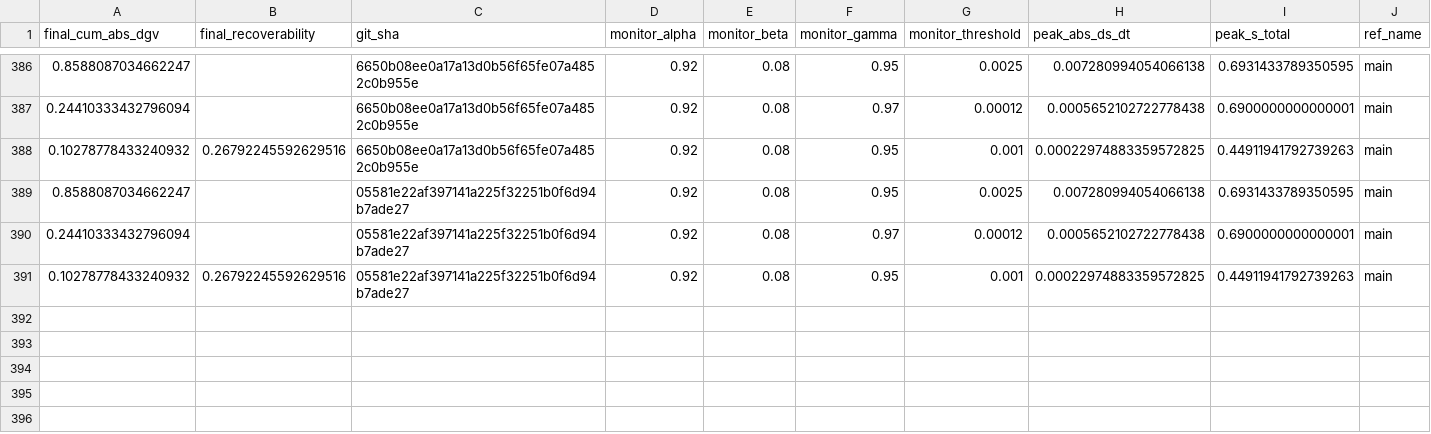
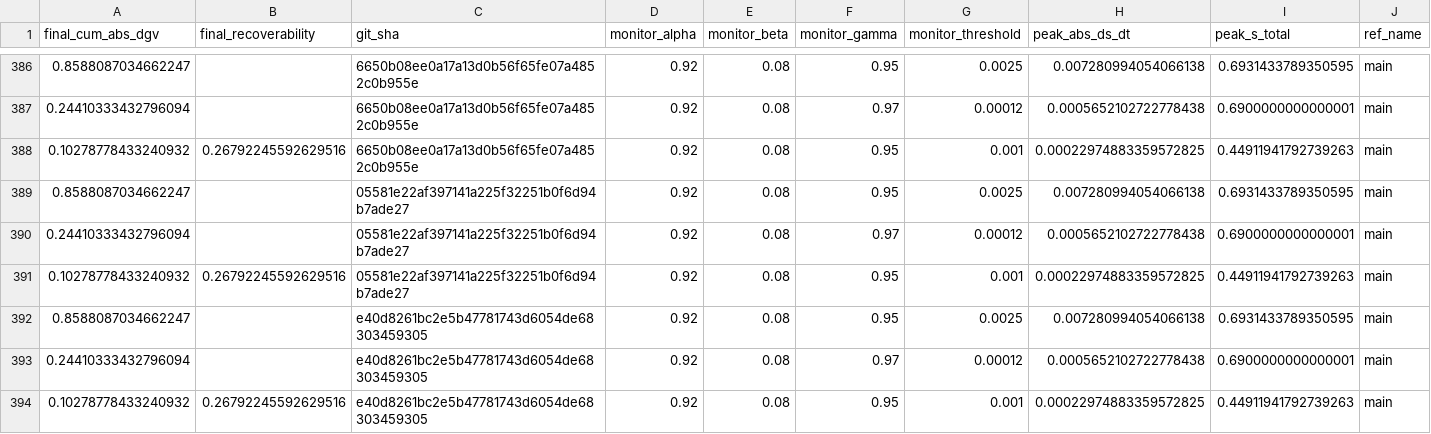
Before and after one commit to willshacklett/god-variable-theory, a CSV file: data/longitudinal/summary_history.csv, drawn as a sheet; only a part is shown, gaps mark what is left out; rows hold the shown columns only; the diff names each change by its address in the sheet, - before the commit and + after, or states it on an @@ line.

```diff
--- a/data/longitudinal/summary_history.csv
+++ b/data/longitudinal/summary_history.csv
+row 392: 0.8588087034662247 |  | e40d8261bc2e5b47781743d6054de68303459305 | 0.92 | 0.08 | 0.95 | 0.0025 | 0.007280994054066138 | 0.6931433789350595 | main
+row 393: 0.24410333432796094 |  | e40d8261bc2e5b47781743d6054de68303459305 | 0.92 | 0.08 | 0.97 | 0.00012 | 0.0005652102722778438 | 0.6900000000000001 | main
+row 394: 0.10278778433240932 | 0.26792245592629516 | e40d8261bc2e5b47781743d6054de68303459305 | 0.92 | 0.08 | 0.95 | 0.001 | 0.00022974883359572825 | 0.44911941792739263 | main
```
Also changed, not shown: data/longitudinal/summary_history_binned.csv.
